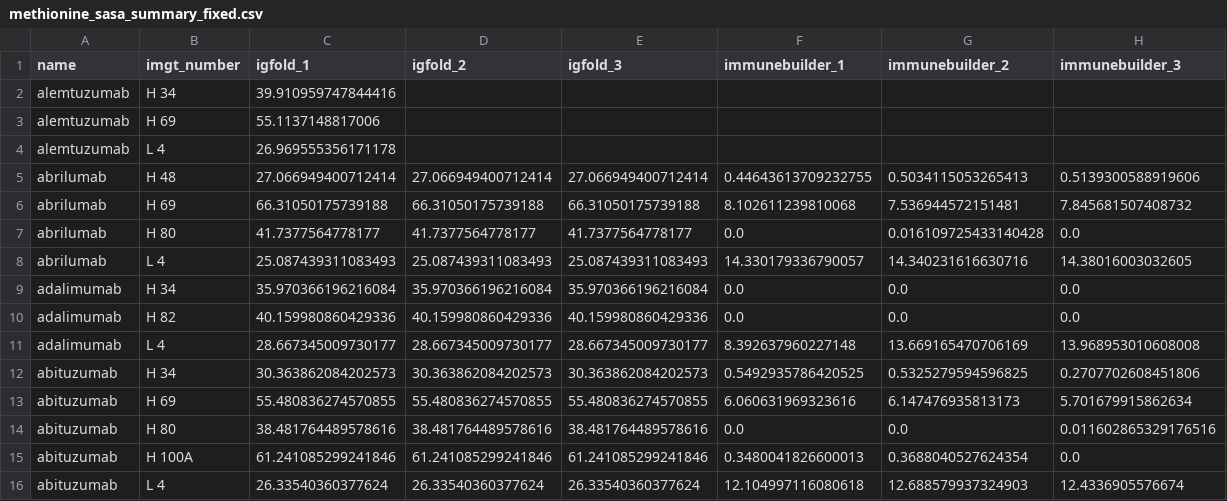
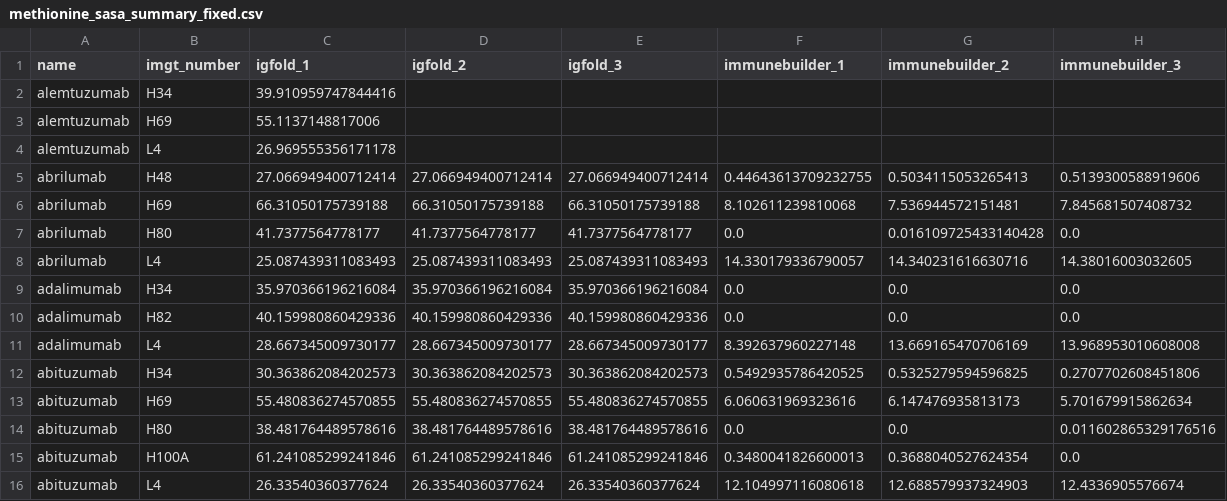
Before and after one commit to WenyueDai/Structure_model_benchmark, a CSV file: methionine_sasa_summary_fixed.csv, drawn as a sheet.

```diff
--- a/methionine_sasa_summary_fixed.csv
+++ b/methionine_sasa_summary_fixed.csv
@@ -1,16 +1,16 @@
 name,imgt_number,igfold_1,igfold_2,igfold_3,immunebuilder_1,immunebuilder_2,immunebuilder_3
-alemtuzumab,H  34 ,39.910959747844416,,,,,
-alemtuzumab,H  69 ,55.1137148817006,,,,,
-alemtuzumab,L   4 ,26.969555356171178,,,,,
-abrilumab,H  48 ,27.066949400712414,27.066949400712414,27.066949400712414,0.44643613709232755,0.5034115053265413,0.5139300588919606
-abrilumab,H  69 ,66.31050175739188,66.31050175739188,66.31050175739188,8.102611239810068,7.536944572151481,7.845681507408732
-abrilumab,H  80 ,41.7377564778177,41.7377564778177,41.7377564778177,0.0,0.016109725433140428,0.0
-abrilumab,L   4 ,25.087439311083493,25.087439311083493,25.087439311083493,14.330179336790057,14.340231616630716,14.38016003032605
-adalimumab,H  34 ,35.970366196216084,35.970366196216084,35.970366196216084,0.0,0.0,0.0
-adalimumab,H  82 ,40.159980860429336,40.159980860429336,40.159980860429336,0.0,0.0,0.0
-adalimumab,L   4 ,28.667345009730177,28.667345009730177,28.667345009730177,8.392637960227148,13.669165470706169,13.968953010608008
-abituzumab,H  34 ,30.363862084202573,30.363862084202573,30.363862084202573,0.5492935786420525,0.5325279594596825,0.2707702608451806
-abituzumab,H  69 ,55.480836274570855,55.480836274570855,55.480836274570855,6.060631969323616,6.147476935813173,5.701679915862634
-abituzumab,H  80 ,38.481764489578616,38.481764489578616,38.481764489578616,0.0,0.0,0.011602865329176516
-abituzumab,H 100A,61.241085299241846,61.241085299241846,61.241085299241846,0.3480041826600013,0.3688040527624354,0.0
-abituzumab,L   4 ,26.33540360377624,26.33540360377624,26.33540360377624,12.104997116080618,12.688579937324903,12.4336905576674
+alemtuzumab,H34,39.910959747844416,,,,,
+alemtuzumab,H69,55.1137148817006,,,,,
+alemtuzumab,L4,26.969555356171178,,,,,
+abrilumab,H48,27.066949400712414,27.066949400712414,27.066949400712414,0.44643613709232755,0.5034115053265413,0.5139300588919606
+abrilumab,H69,66.31050175739188,66.31050175739188,66.31050175739188,8.102611239810068,7.536944572151481,7.845681507408732
+abrilumab,H80,41.7377564778177,41.7377564778177,41.7377564778177,0.0,0.016109725433140428,0.0
+abrilumab,L4,25.087439311083493,25.087439311083493,25.087439311083493,14.330179336790057,14.340231616630716,14.38016003032605
+adalimumab,H34,35.970366196216084,35.970366196216084,35.970366196216084,0.0,0.0,0.0
+adalimumab,H82,40.159980860429336,40.159980860429336,40.159980860429336,0.0,0.0,0.0
+adalimumab,L4,28.667345009730177,28.667345009730177,28.667345009730177,8.392637960227148,13.669165470706169,13.968953010608008
+abituzumab,H34,30.363862084202573,30.363862084202573,30.363862084202573,0.5492935786420525,0.5325279594596825,0.2707702608451806
+abituzumab,H69,55.480836274570855,55.480836274570855,55.480836274570855,6.060631969323616,6.147476935813173,5.701679915862634
+abituzumab,H80,38.481764489578616,38.481764489578616,38.481764489578616,0.0,0.0,0.011602865329176516
+abituzumab,H100A,61.241085299241846,61.241085299241846,61.241085299241846,0.3480041826600013,0.3688040527624354,0.0
+abituzumab,L4,26.33540360377624,26.33540360377624,26.33540360377624,12.104997116080618,12.688579937324903,12.4336905576674
```
Also changed, not shown: 30 other files.
